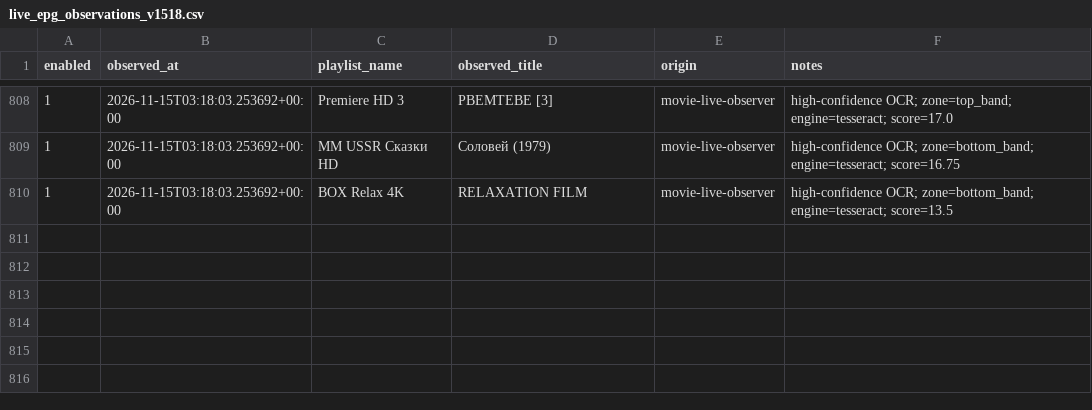
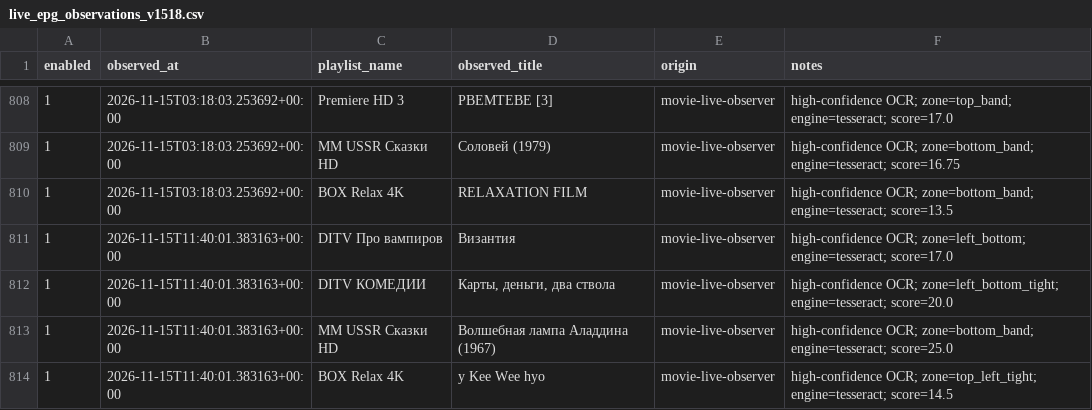
Before and after one commit to peter96son/iptv-epg-builder, a CSV file: data/live_epg_observations_v1518.csv, drawn as a sheet; only a part is shown, gaps mark what is left out; the diff names each change by its address in the sheet, - before the commit and + after, or states it on an @@ line.

```diff
--- a/data/live_epg_observations_v1518.csv
+++ b/data/live_epg_observations_v1518.csv
+row 811: 1 | 2026-11-15T11:40:01.383163+00:00 | DITV Про вампиров | Византия | movie-live-observer | high-confidence OCR; zone=left_bottom; engine=tesseract; score=17.0
+row 812: 1 | 2026-11-15T11:40:01.383163+00:00 | DITV КОМЕДИИ | Карты, деньги, два ствола | movie-live-observer | high-confidence OCR; zone=left_bottom_tight; engine=tesseract; score=20.0
+row 813: 1 | 2026-11-15T11:40:01.383163+00:00 | MM USSR Сказки HD | Волшебная лампа Аладдина (1967) | movie-live-observer | high-confidence OCR; zone=bottom_band; engine=tesseract; score=25.0
+row 814: 1 | 2026-11-15T11:40:01.383163+00:00 | BOX Relax 4K | у Kee Wee hyo | movie-live-observer | high-confidence OCR; zone=top_left_tight; engine=tesseract; score=14.5
```
Also changed, not shown: 4 other files.
